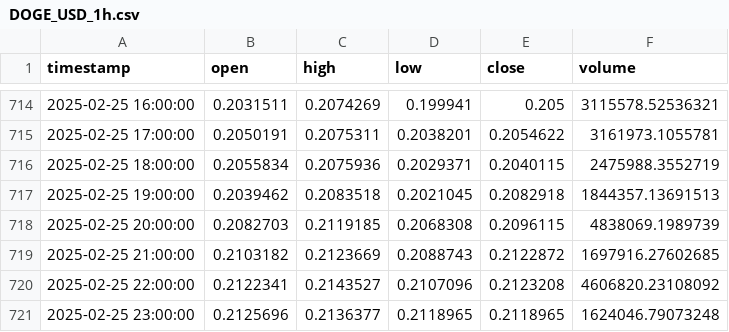
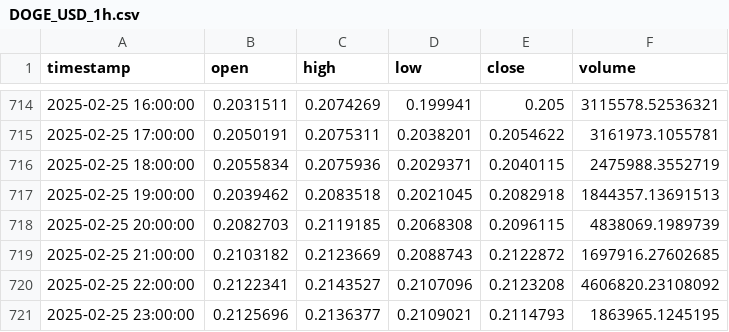
Before and after one commit to TechsNtheCity940/Grok_crypto_bot, a CSV file: data/historical/DOGE_USD_1h.csv, drawn as a sheet; only a part is shown, gaps mark what is left out.

```diff
--- a/data/historical/DOGE_USD_1h.csv
+++ b/data/historical/DOGE_USD_1h.csv
@@ -720,2 +720,2 @@ timestamp,open,high,low,close,volume
 2025-02-25 22:00:00,0.2122341,0.2143527,0.2107096,0.2123208,4606820.23108092
-2025-02-25 23:00:00,0.2125696,0.2136377,0.2118965,0.2118965,1624046.79073248
+2025-02-25 23:00:00,0.2125696,0.2136377,0.2109021,0.2114793,1863965.1245195
```
Also changed, not shown: 6 other files.
